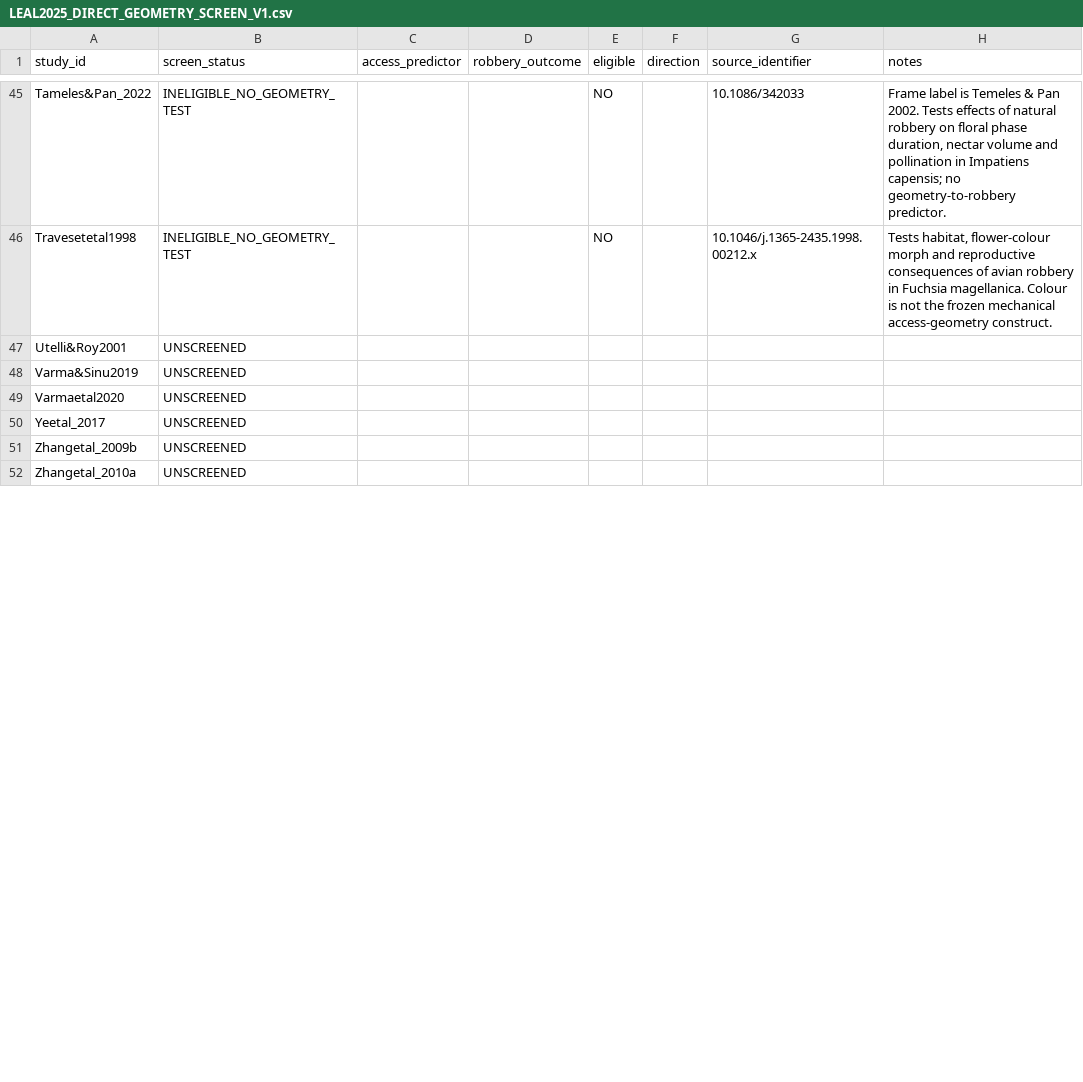
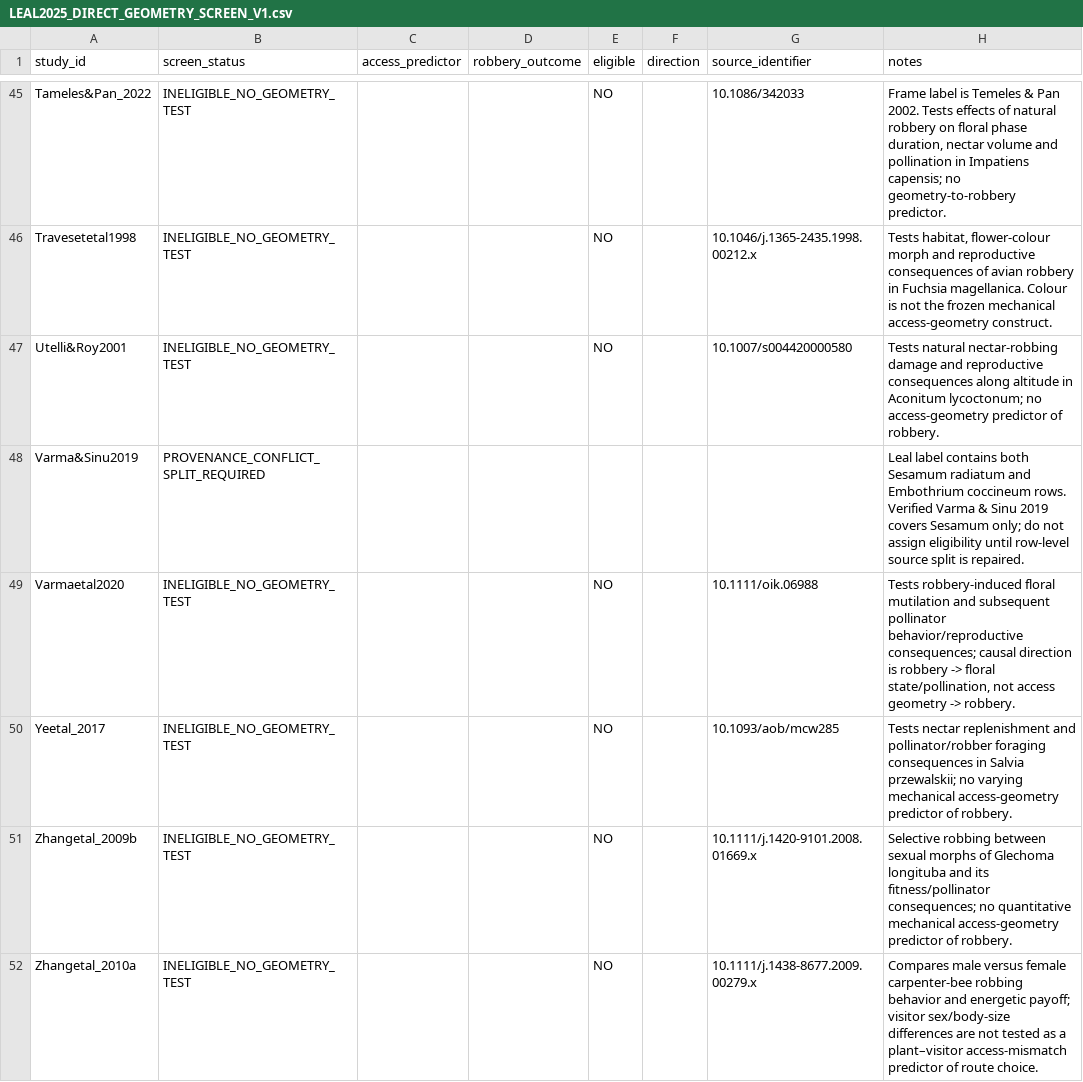
Before and after one commit to zuizui0223/bita, a CSV file: empirical/floral_defence_selectivity/LEAL2025_DIRECT_GEOMETRY_SCREEN_V1.csv, drawn as a sheet; only a part is shown, gaps mark what is left out; the diff covers the shown part only.

Commit message:
Complete historical label screening except provenance conflicts

```diff
--- a/empirical/floral_defence_selectivity/LEAL2025_DIRECT_GEOMETRY_SCREEN_V1.csv
+++ b/empirical/floral_defence_selectivity/LEAL2025_DIRECT_GEOMETRY_SCREEN_V1.csv
@@ -46,7 +46,7 @@ study_id,screen_status,access_predictor,robbery_outcome,eligible,direction,sourc
 "Travesetetal1998","INELIGIBLE_NO_GEOMETRY_TEST","","","NO","","10.1046/j.1365-2435.1998.00212.x","Tests habitat, flower-colour morph and reproductive consequences of avian robbery in Fuchsia magellanica. Colour is not the frozen mechanical access-geometry construct."
-"Utelli&Roy2001","UNSCREENED","","","","","",""
-"Varma&Sinu2019","UNSCREENED","","","","","",""
-"Varmaetal2020","UNSCREENED","","","","","",""
-"Yeetal_2017","UNSCREENED","","","","","",""
-"Zhangetal_2009b","UNSCREENED","","","","","",""
-"Zhangetal_2010a","UNSCREENED","","","","","",""
+"Utelli&Roy2001","INELIGIBLE_NO_GEOMETRY_TEST","","","NO","","10.1007/s004420000580","Tests natural nectar-robbing damage and reproductive consequences along altitude in Aconitum lycoctonum; no access-geometry predictor of robbery."
+"Varma&Sinu2019","PROVENANCE_CONFLICT_SPLIT_REQUIRED","","","","","","Leal label contains both Sesamum radiatum and Embothrium coccineum rows. Verified Varma & Sinu 2019 covers Sesamum only; do not assign eligibility until row-level source split is repaired."
+"Varmaetal2020","INELIGIBLE_NO_GEOMETRY_TEST","","","NO","","10.1111/oik.06988","Tests robbery-induced floral mutilation and subsequent pollinator behavior/reproductive consequences; causal direction is robbery -> floral state/pollination, not access geometry -> robbery."
+"Yeetal_2017","INELIGIBLE_NO_GEOMETRY_TEST","","","NO","","10.1093/aob/mcw285","Tests nectar replenishment and pollinator/robber foraging consequences in Salvia przewalskii; no varying mechanical access-geometry predictor of robbery."
+"Zhangetal_2009b","INELIGIBLE_NO_GEOMETRY_TEST","","","NO","","10.1111/j.1420-9101.2008.01669.x","Selective robbing between sexual morphs of Glechoma longituba and its fitness/pollinator consequences; no quantitative mechanical access-geometry predictor of robbery."
+"Zhangetal_2010a","INELIGIBLE_NO_GEOMETRY_TEST","","","NO","","10.1111/j.1438-8677.2009.00279.x","Compares male versus female carpenter-bee robbing behavior and energetic payoff; visitor sex/body-size differences are not tested as a plant–visitor access-mismatch predictor of route choice."
```
Also changed, not shown: 18 edited cells elsewhere in this file.
